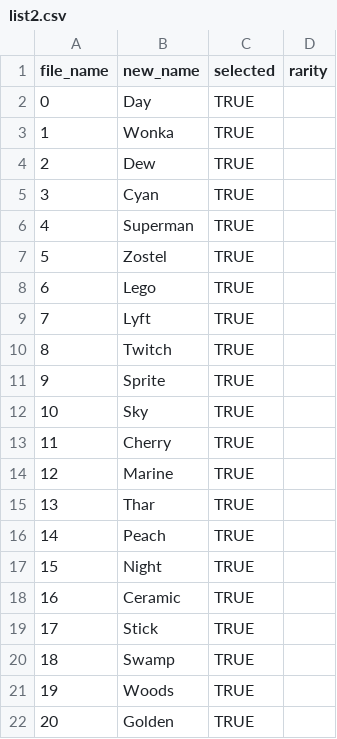
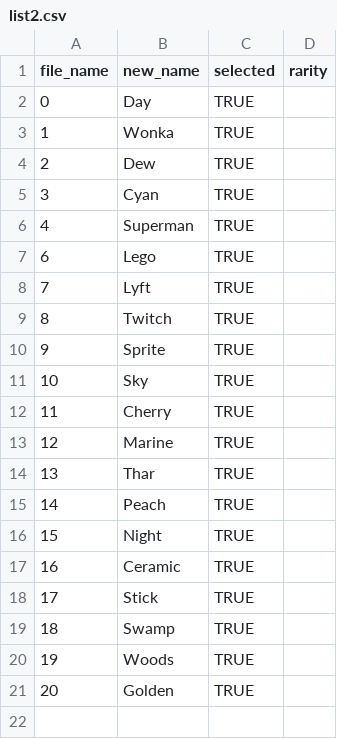
Before and after one commit to kushaljain10/kushaljain10.github.io, a CSV file: zo-bro-maker/assets/Baes/background/list2.csv, drawn as a sheet; the diff names each change by its address in the sheet, - before the commit and + after, or states it on an @@ line.

Commit message:
made the assets data uptodate

```diff
--- a/zo-bro-maker/assets/Baes/background/list2.csv
+++ b/zo-bro-maker/assets/Baes/background/list2.csv
-row 7: 5 | Zostel | TRUE
```
Also changed, not shown: zo-bro-maker/assets/Bros/background/list2.csv, 15 other files.
